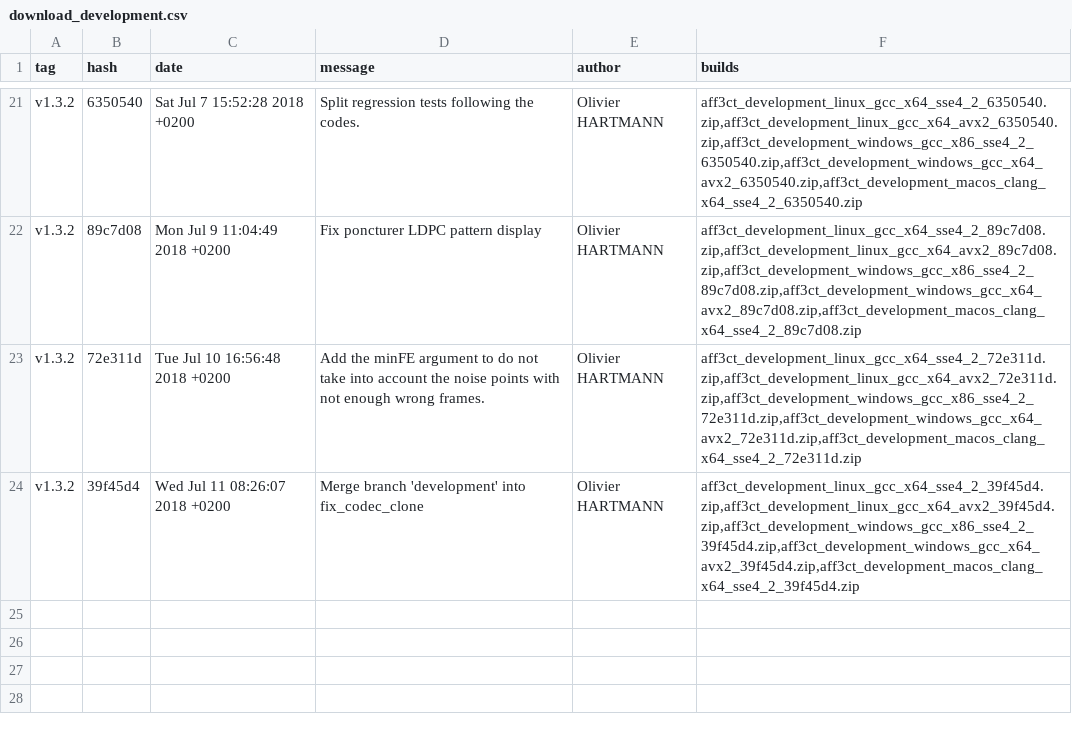
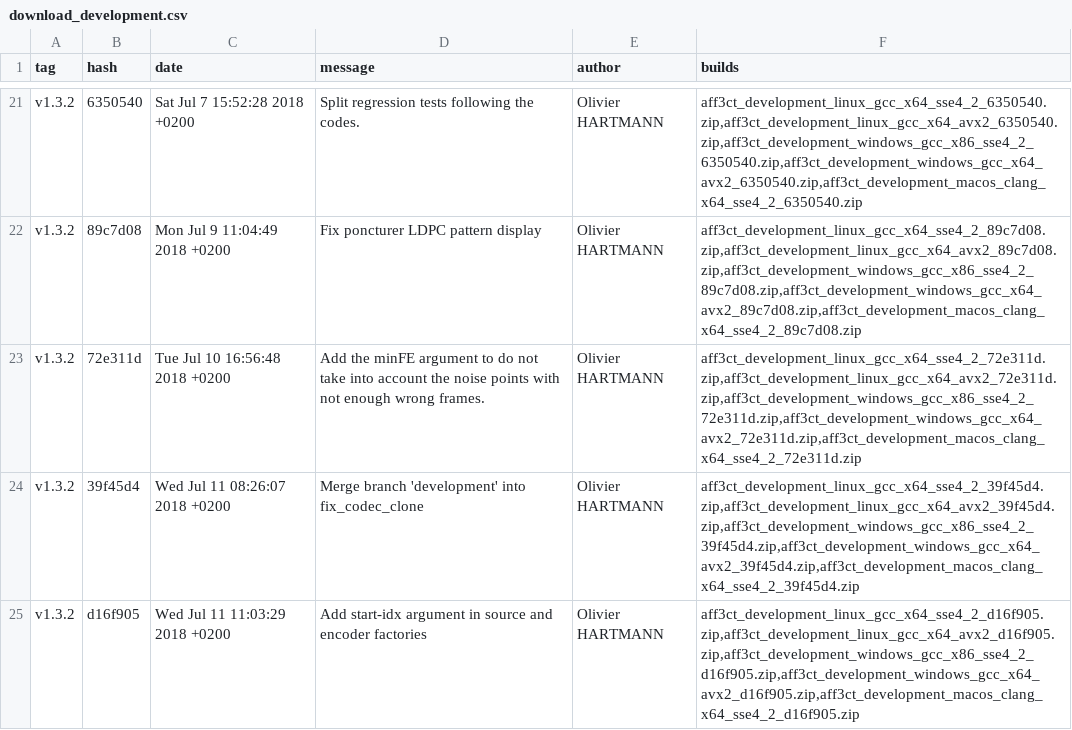
Before and after one commit to aff3ct/aff3ct.github.io, a CSV file: download/download_development.csv, drawn as a sheet; only a part is shown, gaps mark what is left out; the diff names each change by its address in the sheet, - before the commit and + after, or states it on an @@ line.

Commit message:
Automatic: add new AFF3CT builds (d16f905).

```diff
--- a/download/download_development.csv
+++ b/download/download_development.csv
+row 25: v1.3.2 | d16f905 | Wed Jul 11 11:03:29 2018 +0200 | Add start-idx argument in source and encoder factories | Olivier HARTMANN | aff3ct_development_linux_gcc_x64_sse4_2_d16f905.zip,aff3ct_development_linux_gcc_x64_avx2_d16f905.zip,aff3ct_development_windows_gcc_x86_sse4_2_d16f905.zip,aff3ct_development_windows_gcc_x64_avx2_d16f905.zip,aff3ct_development_macos_clang_x64_sse4_2_d16f905.zip
```
